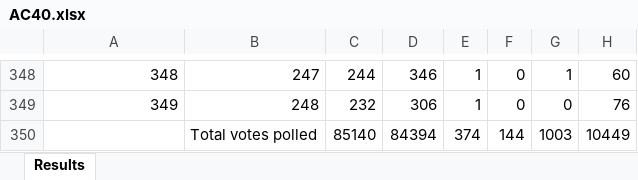
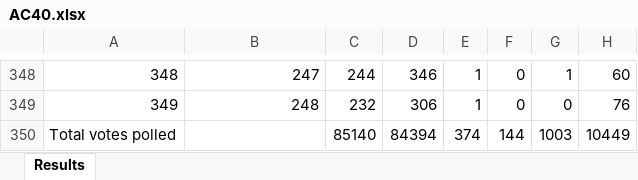
Before and after one commit to Balu-Tester-coder/booth-voter-data, an Excel workbook: AC40.xlsx, sheet Results, drawn as a sheet; only a part is shown, gaps mark what is left out; values as stored, in another font and other column widths than the file's, no borders; the diff names each change by its address in the sheet, - before the commit and + after, or states it on an @@ line.

Commit message:
Add files via upload

```diff
--- a/AC40.xlsx (sheet Results)
+++ b/AC40.xlsx (sheet Results)
-A350: (empty)
+A350: Total votes polled
-B350: Total votes polled
+B350: (empty)
```
